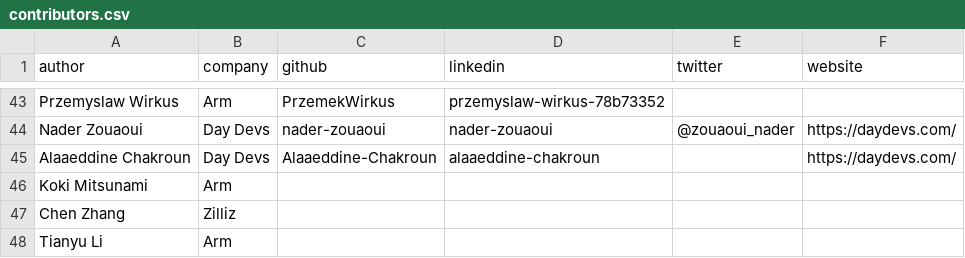
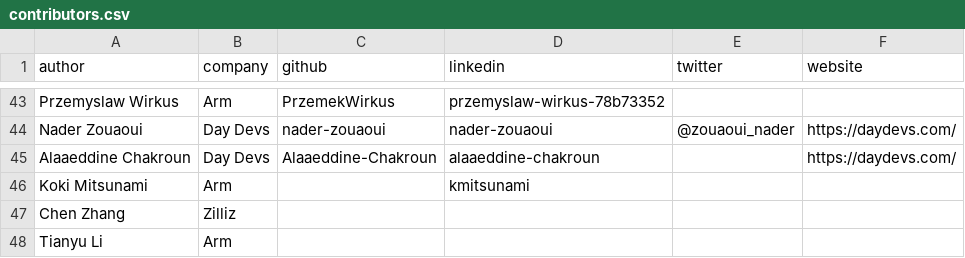
Before and after one commit to geremyCohen/arm-learning-paths, a CSV file: assets/contributors.csv, drawn as a sheet; only a part is shown, gaps mark what is left out.

Commit message:
add linkedin account

```diff
--- a/assets/contributors.csv
+++ b/assets/contributors.csv
@@ -45,3 +45,3 @@ Nader Zouaoui,Day Devs,nader-zouaoui,nader-zouaoui,@zouaoui_nader,https://daydev
 Alaaeddine Chakroun,Day Devs,Alaaeddine-Chakroun,alaaeddine-chakroun,,https://daydevs.com/
-Koki Mitsunami,Arm,,,,
+Koki Mitsunami,Arm,,kmitsunami,,
 Chen Zhang,Zilliz,,,,
```
